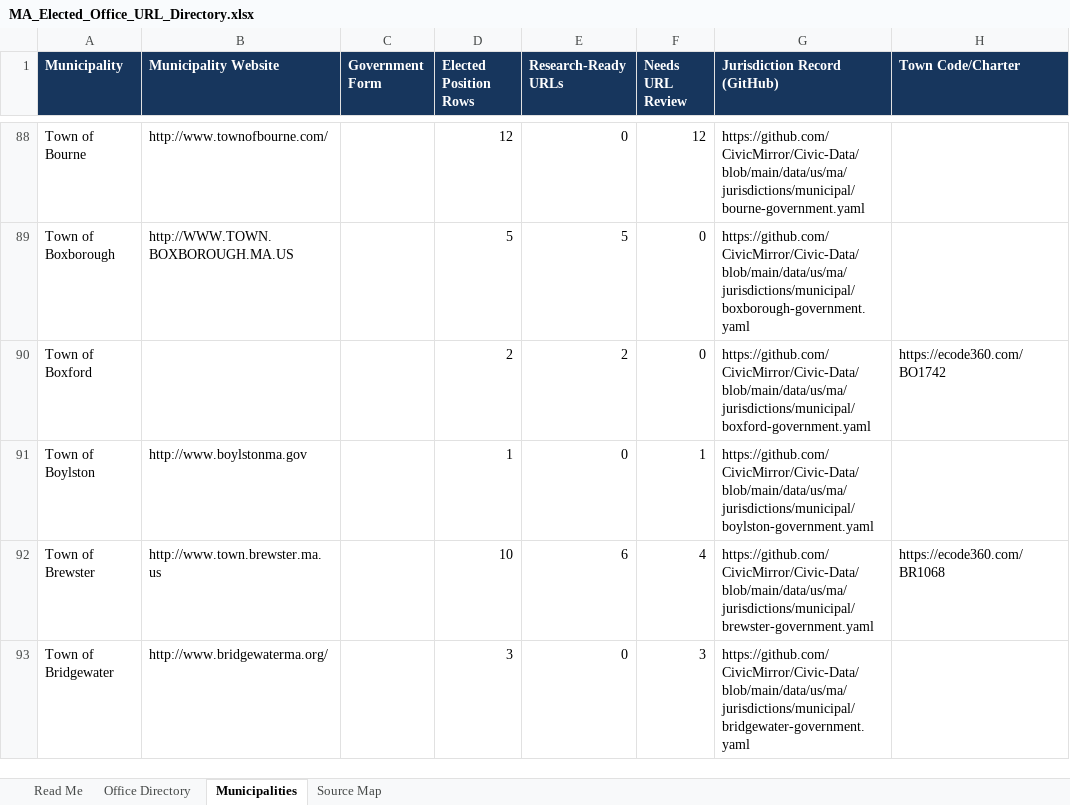
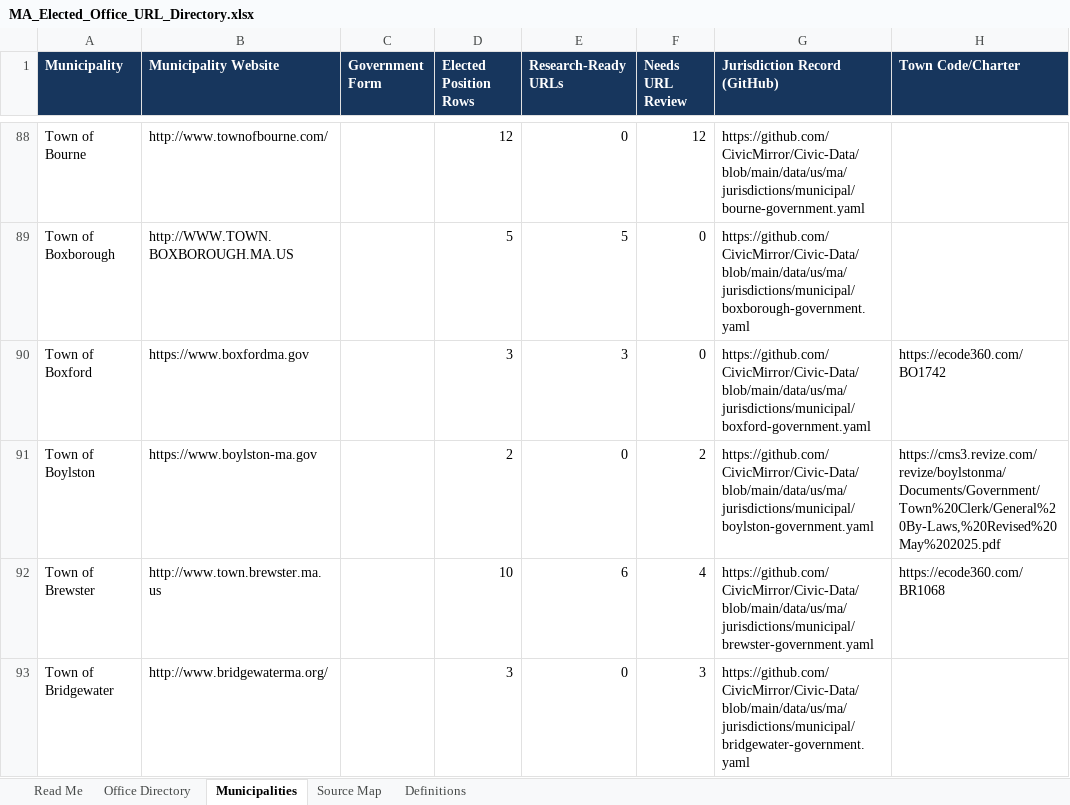
Before and after one commit to CivicMirror/Civic-Data, an Excel workbook: data/us/ma/MA_Elected_Office_URL_Directory.xlsx, sheet Municipalities, drawn as a sheet; only a part is shown, gaps mark what is left out; values as stored, in another font and other column widths than the file's, no borders; conditional formats and table styles not drawn; the diff covers the shown part only; the diff names each change by its address in the sheet, - before the commit and + after, or states it on an @@ line.

```diff
--- a/data/us/ma/MA_Elected_Office_URL_Directory.xlsx (sheet Municipalities)
+++ b/data/us/ma/MA_Elected_Office_URL_Directory.xlsx (sheet Municipalities)
+sheet tab: Definitions
-B90 (Municipality Website): (empty)
+B90 (Municipality Website): https://www.boxfordma.gov
-D90 (Elected Position Rows): 2
+D90 (Elected Position Rows): 3
-E90 (Research-Ready URLs): 2
+E90 (Research-Ready URLs): 3
-B91 (Municipality Website): http://www.boylstonma.gov
+B91 (Municipality Website): https://www.boylston-ma.gov
-D91 (Elected Position Rows): 1
+D91 (Elected Position Rows): 2
-F91 (Needs URL Review): 1
+F91 (Needs URL Review): 2
-H91 (Town Code/Charter): (empty)
+H91 (Town Code/Charter): https://cms3.revize.com/revize/boylstonma/Documents/Government/Town%20Clerk/General%20By-Laws,%20Revised%20May%202025.pdf
```
Also changed, not shown: 14 edited cells elsewhere in this sheet, sheet Office Directory, sheet Read Me, hidden cells.
